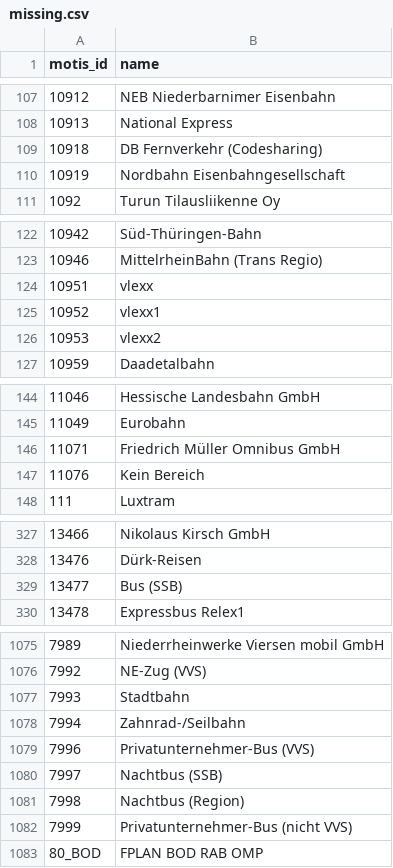
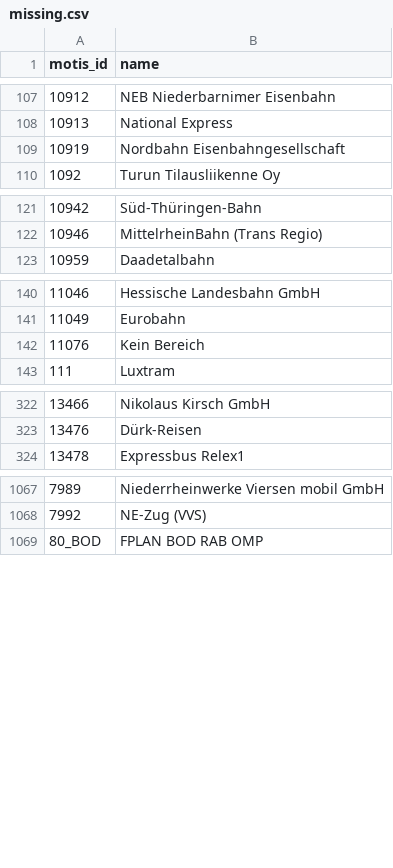
Before and after one commit to Traewelling/transitous-wikidata-operator-matching, a CSV file: missing.csv, drawn as a sheet; only a part is shown, gaps mark what is left out; the diff covers the shown part only.

Commit message:
SSB, VVS Privatunternehmer, SWEG Bahn Stuttgart, FMO und vlexx (#5)
* SSB, VVS Privatunternehmer, SWEG Bahn Stuttgart, FMO und vlexx

* Update missing.csv

* SSB Bus ergänzt

* Update missing.csv

* Update operators.csv

* anderer Wikidata Eintrag für FMO

* Revert Update operators.csv

---------

Co-authored-by: Kris <kipule.tezuyu+Git@k118.de>

```diff
--- a/missing.csv
+++ b/missing.csv
@@ -108,3 +108,2 @@ motis_id,name
 10913,National Express
-10918,DB Fernverkehr (Codesharing)
 10919,Nordbahn Eisenbahngesellschaft
@@ -123,5 +122,2 @@ motis_id,name
 10946,MittelrheinBahn (Trans Regio)
-10951,vlexx
-10952,vlexx1
-10953,vlexx2
 10959,Daadetalbahn
@@ -145,3 +141,2 @@ motis_id,name
 11049,Eurobahn
-11071,Friedrich Müller Omnibus GmbH
 11076,Kein Bereich
@@ -328,3 +323,2 @@ motis_id,name
 13476,Dürk-Reisen
-13477,Bus (SSB)
 13478,Expressbus Relex1
@@ -1076,8 +1068,2 @@ motis_id,name
 7992,NE-Zug (VVS)
-7993,Stadtbahn
-7994,Zahnrad-/Seilbahn
-7996,Privatunternehmer-Bus (VVS)
-7997,Nachtbus (SSB)
-7998,Nachtbus (Region)
-7999,Privatunternehmer-Bus (nicht VVS)
 80_BOD,FPLAN BOD RAB OMP
```
Also changed, not shown: 2 removed rows elsewhere in this file, mapping.csv, operators.csv.
